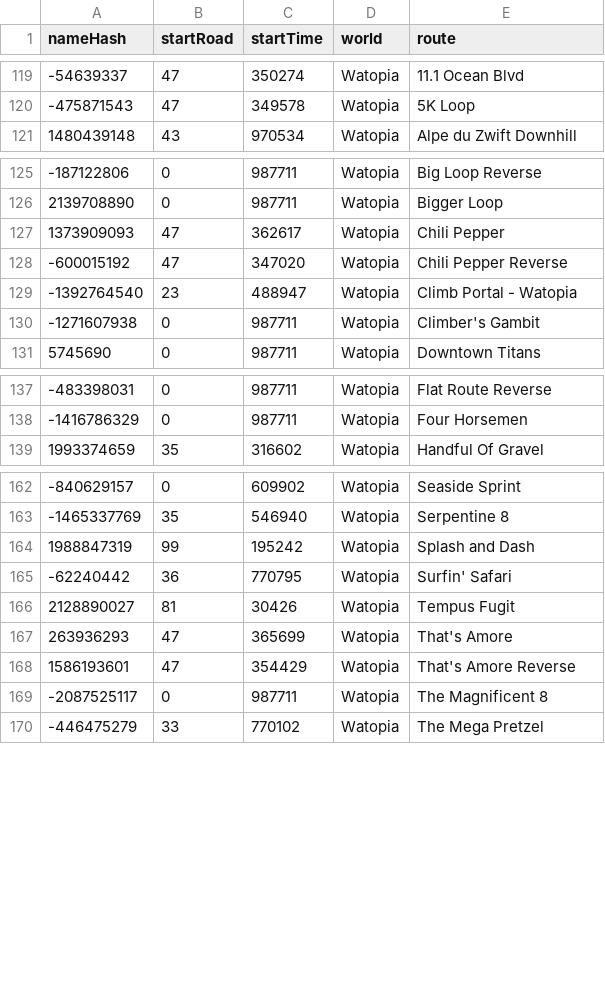
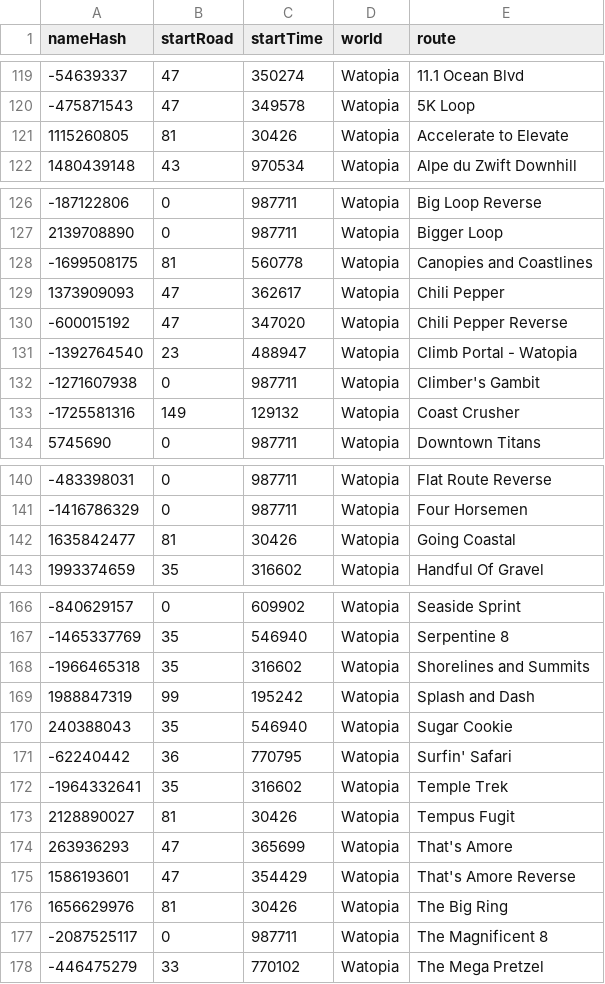
Before and after one commit to zoffline/zwift-offline, a CSV file: start_lines.csv, drawn as a sheet; only a part is shown, gaps mark what is left out; the diff names each change by its address in the sheet, - before the commit and + after, or states it on an @@ line.

Commit message:
Add new routes

```diff
--- a/start_lines.csv
+++ b/start_lines.csv
+row 121: 1115260805 | 81 | 30426 | Watopia | Accelerate to Elevate
+row 128: -1699508175 | 81 | 560778 | Watopia | Canopies and Coastlines
+row 133: -1725581316 | 149 | 129132 | Watopia | Coast Crusher
+row 142: 1635842477 | 81 | 30426 | Watopia | Going Coastal
+row 168: -1966465318 | 35 | 316602 | Watopia | Shorelines and Summits
+row 170: 240388043 | 35 | 546940 | Watopia | Sugar Cookie
+row 172: -1964332641 | 35 | 316602 | Watopia | Temple Trek
+row 176: 1656629976 | 81 | 30426 | Watopia | The Big Ring
```
